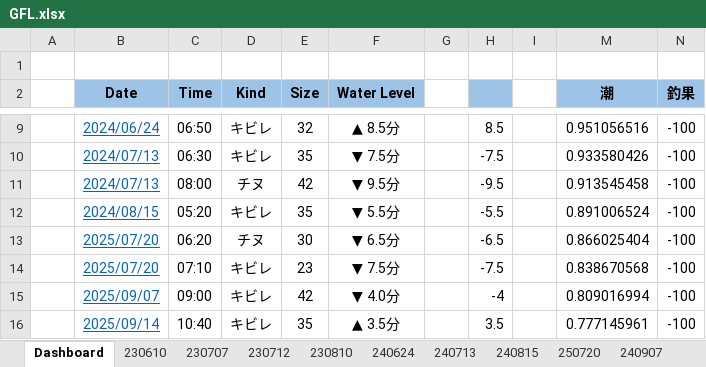
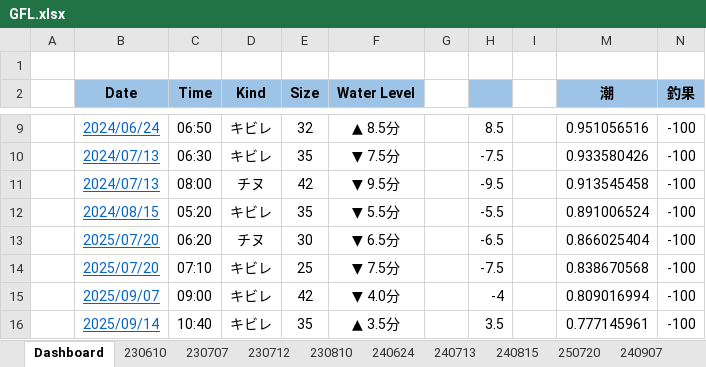
Before and after one commit to gtuja/GFL, an Excel workbook: Materials/GFL.xlsx, sheet Dashboard, drawn as a sheet; only a part is shown, gaps mark what is left out; values as stored, in another font and other column widths than the file's, no borders; charts and pictures not drawn; the diff names each change by its address in the sheet, - before the commit and + after, or states it on an @@ line.

```diff
--- a/Materials/GFL.xlsx (sheet Dashboard)
+++ b/Materials/GFL.xlsx (sheet Dashboard)
-E14 (Size): 23
+E14 (Size): 25
```
Also changed, not shown: charts or pictures, 3 other files.
